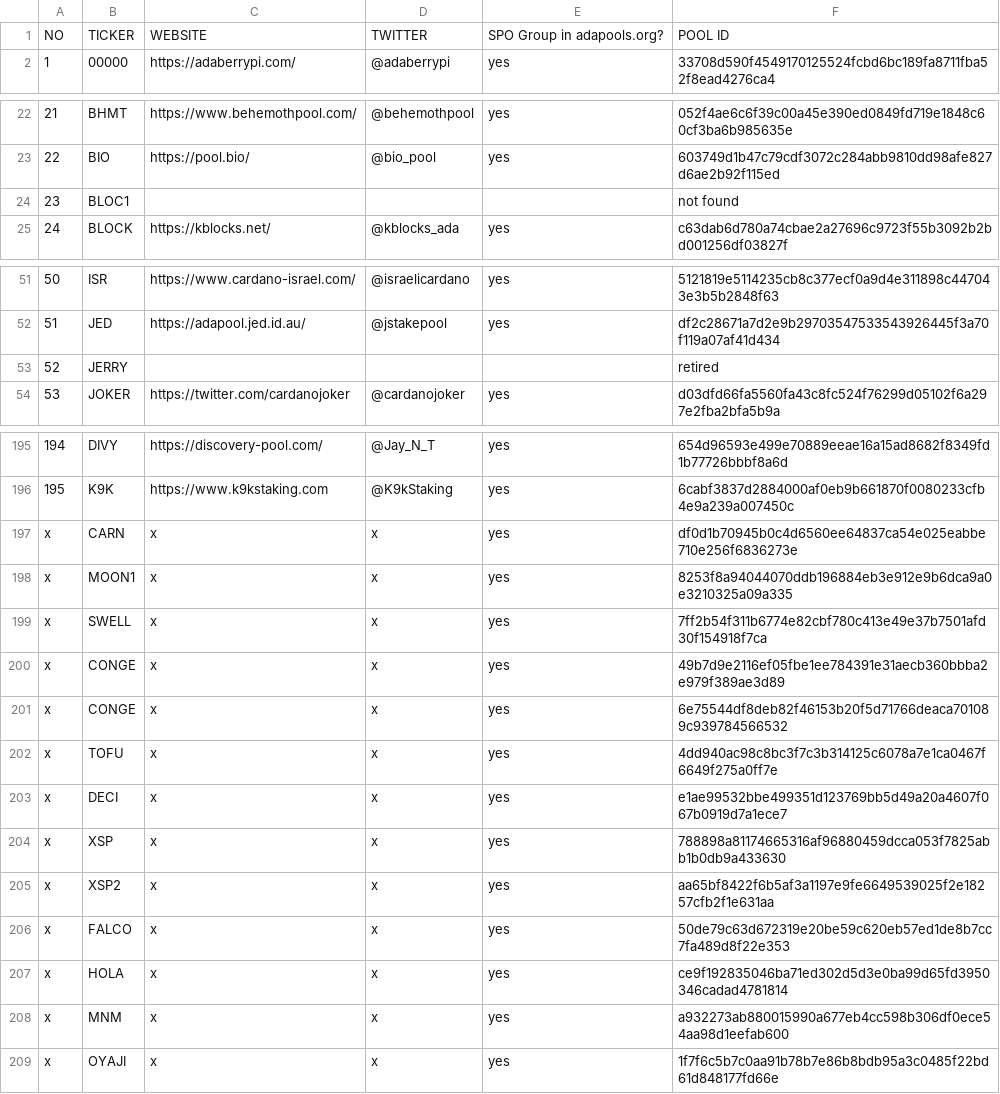
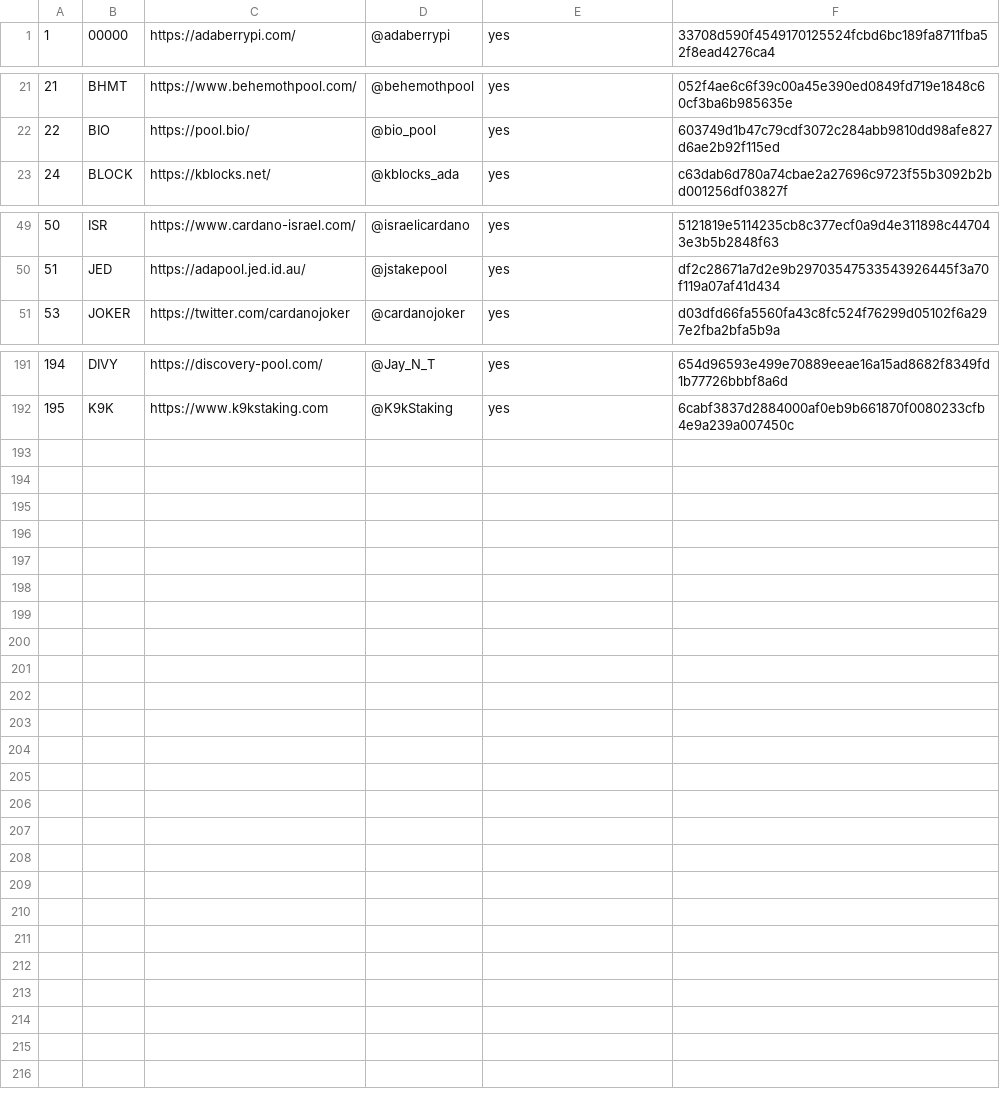
Before and after one commit to pigytoken/pigy-delegation, a TSV file: delegation-game/pigy_ticker.tsv, drawn as a sheet; only a part is shown, gaps mark what is left out; the diff covers the shown part only; the diff names each change by its address in the sheet, - before the commit and + after, or states it on an @@ line.

```diff
--- a/delegation-game/pigy_ticker.tsv
+++ b/delegation-game/pigy_ticker.tsv
-row 1: NO | TICKER | WEBSITE | TWITTER | SPO Group in adapools.org? | POOL ID
-row 24: 23 | BLOC1 |  |  |  | not found
-row 53: 52 | JERRY |  |  |  | retired
-row 197: x | CARN | x | x | yes | df0d1b70945b0c4d6560ee64837ca54e025eabbe710e256f6836273e
-row 198: x | MOON1 | x | x | yes | 8253f8a94044070ddb196884eb3e912e9b6dca9a0e3210325a09a335
-row 199: x | SWELL | x | x | yes | 7ff2b54f311b6774e82cbf780c413e49e37b7501afd30f154918f7ca
-row 200: x | CONGE | x | x | yes | 49b7d9e2116ef05fbe1ee784391e31aecb360bbba2e979f389ae3d89
-row 201: x | CONGE | x | x | yes | 6e75544df8deb82f46153b20f5d71766deaca701089c939784566532
-row 202: x | TOFU | x | x | yes | 4dd940ac98c8bc3f7c3b314125c6078a7e1ca0467f6649f275a0ff7e
-row 203: x | DECI | x | x | yes | e1ae99532bbe499351d123769bb5d49a20a4607f067b0919d7a1ece7
-row 204: x | XSP | x | x | yes | 788898a81174665316af96880459dcca053f7825abb1b0db9a433630
-row 205: x | XSP2 | x | x | yes | aa65bf8422f6b5af3a1197e9fe6649539025f2e18257cfb2f1e631aa
-row 206: x | FALCO | x | x | yes | 50de79c63d672319e20be59c620eb57ed1de8b7cc7fa489d8f22e353
-row 207: x | HOLA | x | x | yes | ce9f192835046ba71ed302d5d3e0ba99d65fd3950346cadad4781814
-row 208: x | MNM | x | x | yes | a932273ab880015990a677eb4cc598b306df0ece54aa98d1eefab600
-row 209: x | OYAJI | x | x | yes | 1f7f6c5b7c0aa91b78b7e86b8bdb95a3c0485f22bd61d848177fd66e
```
Also changed, not shown: 1 removed row elsewhere in this file, delegation-game/pigy_ticker.csv, 1 other file.
